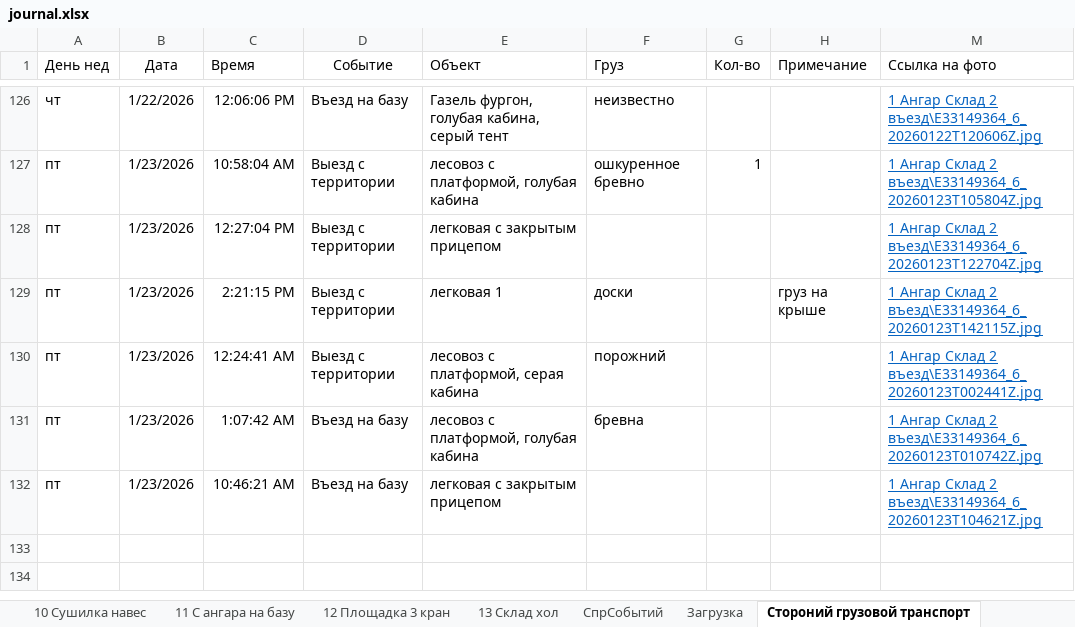
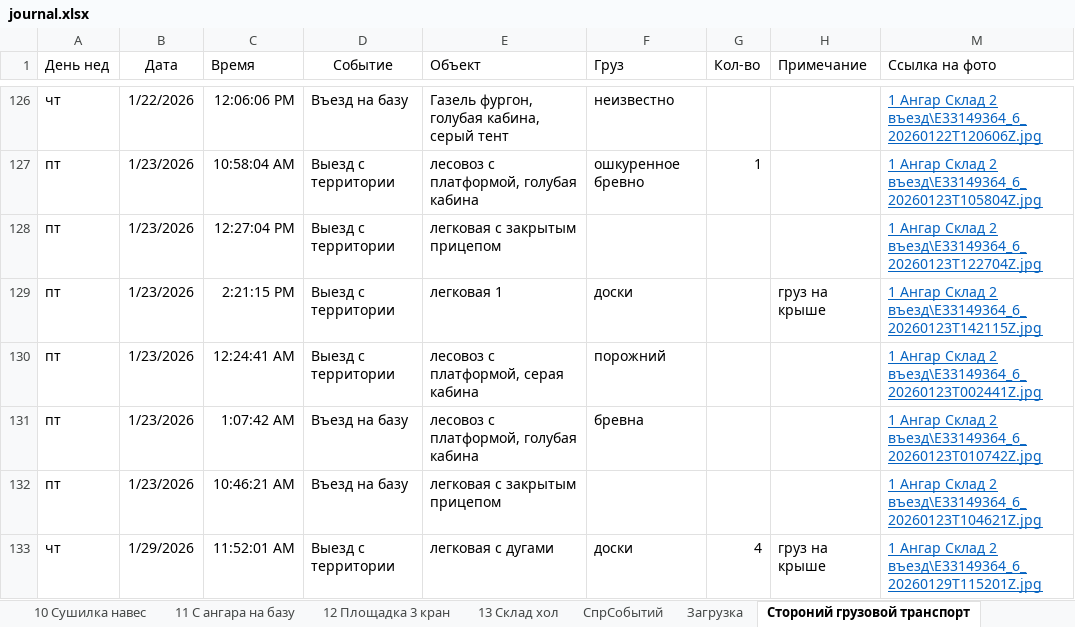
Before and after one commit to lartar02-cloud/videonablyudenie, an Excel workbook: journal.xlsx, sheet Стороний грузовой транспорт, drawn as a sheet; only a part is shown, gaps mark what is left out; values as stored, in another font and other column widths than the file's, no borders; conditional formats and table styles not drawn; the diff names each change by its address in the sheet, - before the commit and + after, or states it on an @@ line.

```diff
--- a/journal.xlsx (sheet Стороний грузовой транспорт)
+++ b/journal.xlsx (sheet Стороний грузовой транспорт)
+row 133: чт | 1/29/2026 | 11:52:01 AM | Выезд с территории | легковая с дугами | доски | 4 | груз на крыше | 1 Ангар Склад 2 въезд\E33149364_6_20260129T115201Z.jpg
```
Also changed, not shown: sheet СпрСобытий, sheet Загрузка, sheet 1 Ангар Склад 2 въезд, hidden cells, 1 other file.
